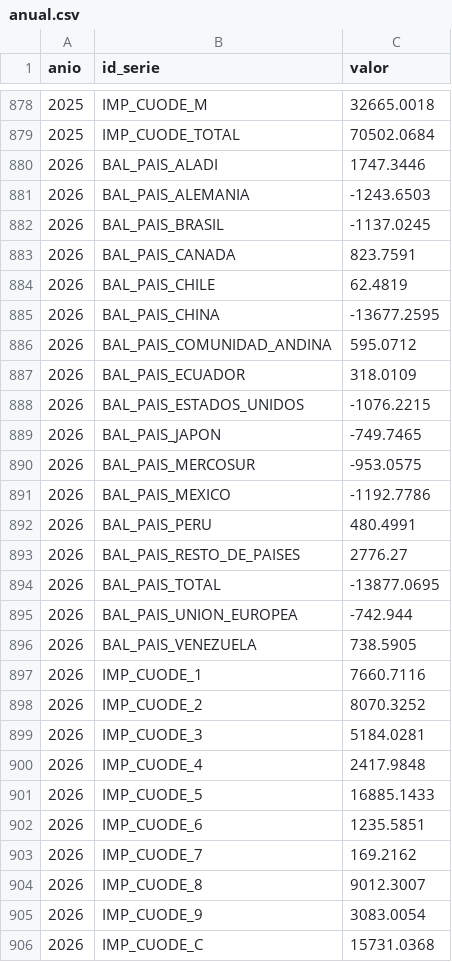
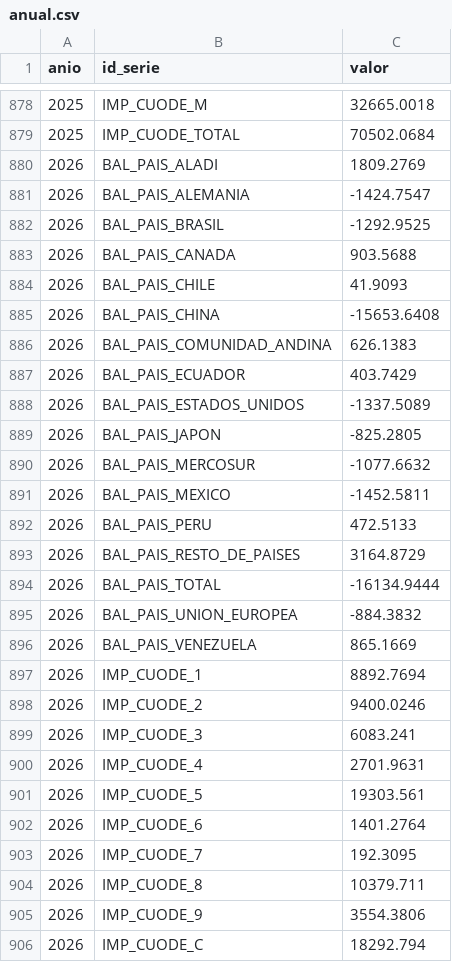
Before and after one commit to nicolasfgc/Indicadores-economia-colombiana, a CSV file: datos/comercio/anual.csv, drawn as a sheet; only a part is shown, gaps mark what is left out; the diff covers the shown part only.

```diff
--- a/datos/comercio/anual.csv
+++ b/datos/comercio/anual.csv
@@ -879,28 +879,28 @@ anio,id_serie,valor
 2025,IMP_CUODE_TOTAL,70502.0684
-2026,BAL_PAIS_ALADI,1747.3446
-2026,BAL_PAIS_ALEMANIA,-1243.6503
-2026,BAL_PAIS_BRASIL,-1137.0245
-2026,BAL_PAIS_CANADA,823.7591
-2026,BAL_PAIS_CHILE,62.4819
-2026,BAL_PAIS_CHINA,-13677.2595
-2026,BAL_PAIS_COMUNIDAD_ANDINA,595.0712
-2026,BAL_PAIS_ECUADOR,318.0109
-2026,BAL_PAIS_ESTADOS_UNIDOS,-1076.2215
-2026,BAL_PAIS_JAPON,-749.7465
-2026,BAL_PAIS_MERCOSUR,-953.0575
-2026,BAL_PAIS_MEXICO,-1192.7786
-2026,BAL_PAIS_PERU,480.4991
-2026,BAL_PAIS_RESTO_DE_PAISES,2776.27
-2026,BAL_PAIS_TOTAL,-13877.0695
-2026,BAL_PAIS_UNION_EUROPEA,-742.944
-2026,BAL_PAIS_VENEZUELA,738.5905
-2026,IMP_CUODE_1,7660.7116
-2026,IMP_CUODE_2,8070.3252
-2026,IMP_CUODE_3,5184.0281
-2026,IMP_CUODE_4,2417.9848
-2026,IMP_CUODE_5,16885.1433
-2026,IMP_CUODE_6,1235.5851
-2026,IMP_CUODE_7,169.2162
-2026,IMP_CUODE_8,9012.3007
-2026,IMP_CUODE_9,3083.0054
-2026,IMP_CUODE_C,15731.0368
+2026,BAL_PAIS_ALADI,1809.2769
+2026,BAL_PAIS_ALEMANIA,-1424.7547
+2026,BAL_PAIS_BRASIL,-1292.9525
+2026,BAL_PAIS_CANADA,903.5688
+2026,BAL_PAIS_CHILE,41.9093
+2026,BAL_PAIS_CHINA,-15653.6408
+2026,BAL_PAIS_COMUNIDAD_ANDINA,626.1383
+2026,BAL_PAIS_ECUADOR,403.7429
+2026,BAL_PAIS_ESTADOS_UNIDOS,-1337.5089
+2026,BAL_PAIS_JAPON,-825.2805
+2026,BAL_PAIS_MERCOSUR,-1077.6632
+2026,BAL_PAIS_MEXICO,-1452.5811
+2026,BAL_PAIS_PERU,472.5133
+2026,BAL_PAIS_RESTO_DE_PAISES,3164.8729
+2026,BAL_PAIS_TOTAL,-16134.9444
+2026,BAL_PAIS_UNION_EUROPEA,-884.3832
+2026,BAL_PAIS_VENEZUELA,865.1669
+2026,IMP_CUODE_1,8892.7694
+2026,IMP_CUODE_2,9400.0246
+2026,IMP_CUODE_3,6083.241
+2026,IMP_CUODE_4,2701.9631
+2026,IMP_CUODE_5,19303.561
+2026,IMP_CUODE_6,1401.2764
+2026,IMP_CUODE_7,192.3095
+2026,IMP_CUODE_8,10379.711
+2026,IMP_CUODE_9,3554.3806
+2026,IMP_CUODE_C,18292.794
```
Also changed, not shown: 3 edited cells elsewhere in this file, datos/tasas/tasas_diarias.csv, datos/tasas/trm_diaria.csv, 4 other files.
